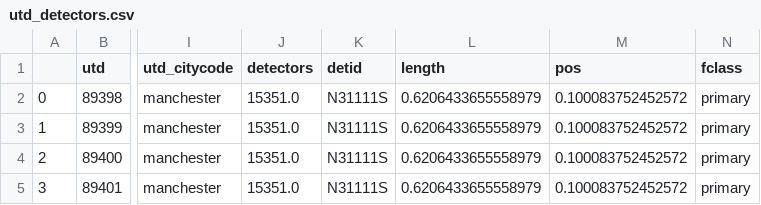
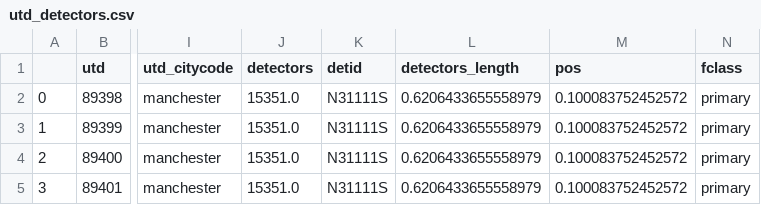
Before and after one commit to chrisyangsong/TMC2GMNS, a CSV file: utd_detectors.csv, drawn as a sheet; only a part is shown, gaps mark what is left out; the diff names each change by its address in the sheet, - before the commit and + after, or states it on an @@ line.

```diff
--- a/utd_detectors.csv
+++ b/utd_detectors.csv
-L1: length
+L1: detectors_length
```
Also changed, not shown: 6 other files.
